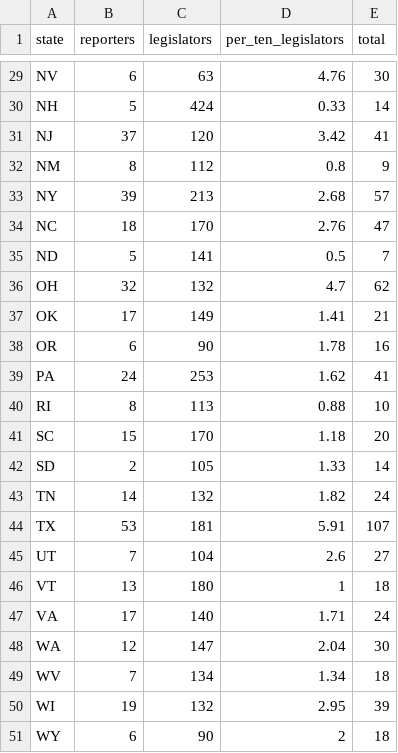
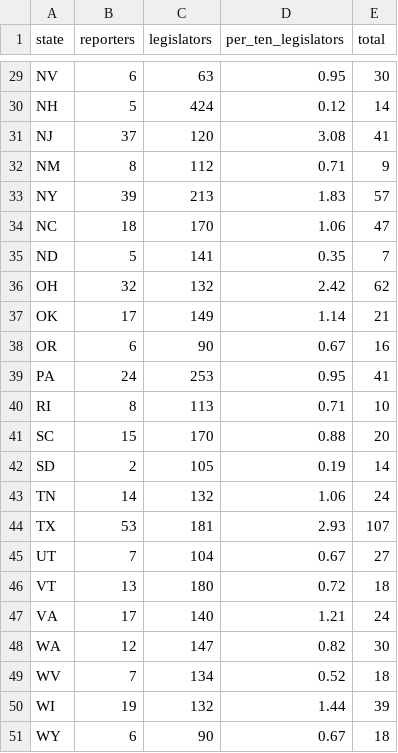
Before and after one commit to kschmidt2/masters-thesis, a CSV file: data/state_reporters.csv, drawn as a sheet; only a part is shown, gaps mark what is left out; the diff covers the shown part only; the diff names each change by its address in the sheet, - before the commit and + after, or states it on an @@ line.

```diff
--- a/data/state_reporters.csv
+++ b/data/state_reporters.csv
-D29 (per_ten_legislators): 4.76
+D29 (per_ten_legislators): 0.95
-D30 (per_ten_legislators): 0.33
+D30 (per_ten_legislators): 0.12
-D31 (per_ten_legislators): 3.42
+D31 (per_ten_legislators): 3.08
-D32 (per_ten_legislators): 0.8
+D32 (per_ten_legislators): 0.71
-D33 (per_ten_legislators): 2.68
+D33 (per_ten_legislators): 1.83
-D34 (per_ten_legislators): 2.76
+D34 (per_ten_legislators): 1.06
-D35 (per_ten_legislators): 0.5
+D35 (per_ten_legislators): 0.35
-D36 (per_ten_legislators): 4.7
+D36 (per_ten_legislators): 2.42
-D37 (per_ten_legislators): 1.41
+D37 (per_ten_legislators): 1.14
-D38 (per_ten_legislators): 1.78
+D38 (per_ten_legislators): 0.67
-D39 (per_ten_legislators): 1.62
+D39 (per_ten_legislators): 0.95
-D40 (per_ten_legislators): 0.88
+D40 (per_ten_legislators): 0.71
-D41 (per_ten_legislators): 1.18
+D41 (per_ten_legislators): 0.88
-D42 (per_ten_legislators): 1.33
+D42 (per_ten_legislators): 0.19
-D43 (per_ten_legislators): 1.82
+D43 (per_ten_legislators): 1.06
-D44 (per_ten_legislators): 5.91
+D44 (per_ten_legislators): 2.93
-D45 (per_ten_legislators): 2.6
+D45 (per_ten_legislators): 0.67
-D46 (per_ten_legislators): 1
+D46 (per_ten_legislators): 0.72
-D47 (per_ten_legislators): 1.71
+D47 (per_ten_legislators): 1.21
-D48 (per_ten_legislators): 2.04
+D48 (per_ten_legislators): 0.82
-D49 (per_ten_legislators): 1.34
+D49 (per_ten_legislators): 0.52
-D50 (per_ten_legislators): 2.95
+D50 (per_ten_legislators): 1.44
-D51 (per_ten_legislators): 2
+D51 (per_ten_legislators): 0.67
```
Also changed, not shown: 27 edited cells elsewhere in this file, 7 other files.
